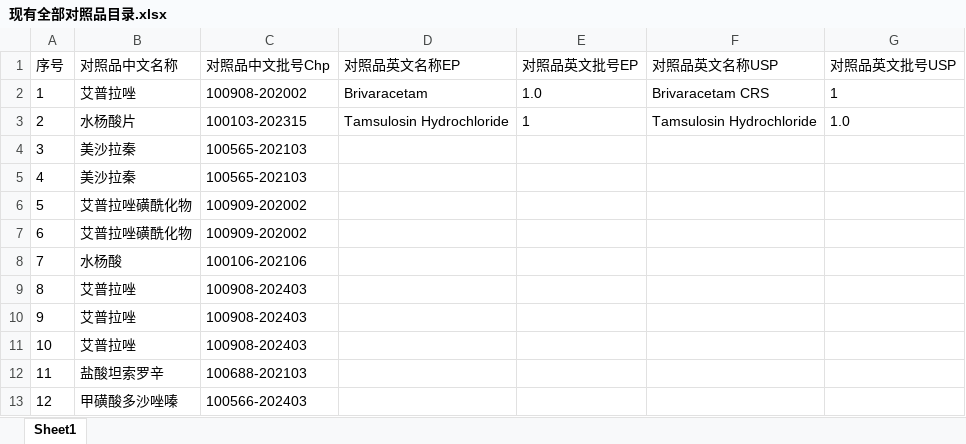
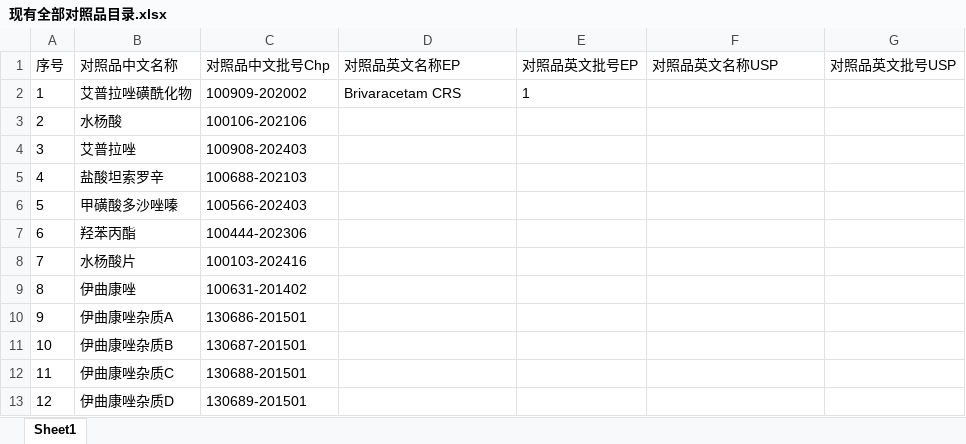
Before and after one commit to haoyunlai666666/Reference-data, an Excel workbook: 现有全部对照品目录.xlsx, sheet Sheet1, drawn as a sheet; only a part is shown; values as stored, in another font and other column widths than the file's, no borders; the diff covers the shown part only; the diff names each change by its address in the sheet, - before the commit and + after, or states it on an @@ line.

Commit message:
📝 网页端在线表格实时修改更新

```diff
--- a/现有全部对照品目录.xlsx (sheet Sheet1)
+++ b/现有全部对照品目录.xlsx (sheet Sheet1)
-B2 (对照品中文名称): 艾普拉唑
+B2 (对照品中文名称): 艾普拉唑磺酰化物
-C2 (对照品中文批号Chp): 100908-202002
+C2 (对照品中文批号Chp): 100909-202002
-D2 (对照品英文名称EP): Brivaracetam
+D2 (对照品英文名称EP): Brivaracetam CRS
-E2 (对照品英文批号EP): 1.0
+E2 (对照品英文批号EP): 1
-F2 (对照品英文名称USP): Brivaracetam CRS
+F2 (对照品英文名称USP): (empty)
-G2 (对照品英文批号USP): 1
+G2 (对照品英文批号USP): (empty)
-B3 (对照品中文名称): 水杨酸片
+B3 (对照品中文名称): 水杨酸
-C3 (对照品中文批号Chp): 100103-202315
+C3 (对照品中文批号Chp): 100106-202106
-D3 (对照品英文名称EP): Tamsulosin Hydrochloride
+D3 (对照品英文名称EP): (empty)
-E3 (对照品英文批号EP): 1
+E3 (对照品英文批号EP): (empty)
-F3 (对照品英文名称USP): Tamsulosin Hydrochloride
+F3 (对照品英文名称USP): (empty)
-G3 (对照品英文批号USP): 1.0
+G3 (对照品英文批号USP): (empty)
-B4 (对照品中文名称): 美沙拉秦
+B4 (对照品中文名称): 艾普拉唑
-C4 (对照品中文批号Chp): 100565-202103
+C4 (对照品中文批号Chp): 100908-202403
-B5 (对照品中文名称): 美沙拉秦
+B5 (对照品中文名称): 盐酸坦索罗辛
-C5 (对照品中文批号Chp): 100565-202103
+C5 (对照品中文批号Chp): 100688-202103
-B6 (对照品中文名称): 艾普拉唑磺酰化物
+B6 (对照品中文名称): 甲磺酸多沙唑嗪
-C6 (对照品中文批号Chp): 100909-202002
+C6 (对照品中文批号Chp): 100566-202403
-B7 (对照品中文名称): 艾普拉唑磺酰化物
+B7 (对照品中文名称): 羟苯丙酯
-C7 (对照品中文批号Chp): 100909-202002
+C7 (对照品中文批号Chp): 100444-202306
-B8 (对照品中文名称): 水杨酸
+B8 (对照品中文名称): 水杨酸片
-C8 (对照品中文批号Chp): 100106-202106
+C8 (对照品中文批号Chp): 100103-202416
-B9 (对照品中文名称): 艾普拉唑
+B9 (对照品中文名称): 伊曲康唑
-C9 (对照品中文批号Chp): 100908-202403
+C9 (对照品中文批号Chp): 100631-201402
-B10 (对照品中文名称): 艾普拉唑
+B10 (对照品中文名称): 伊曲康唑杂质A
-C10 (对照品中文批号Chp): 100908-202403
+C10 (对照品中文批号Chp): 130686-201501
-B11 (对照品中文名称): 艾普拉唑
+B11 (对照品中文名称): 伊曲康唑杂质B
-C11 (对照品中文批号Chp): 100908-202403
+C11 (对照品中文批号Chp): 130687-201501
-B12 (对照品中文名称): 盐酸坦索罗辛
+B12 (对照品中文名称): 伊曲康唑杂质C
-C12 (对照品中文批号Chp): 100688-202103
+C12 (对照品中文批号Chp): 130688-201501
-B13 (对照品中文名称): 甲磺酸多沙唑嗪
+B13 (对照品中文名称): 伊曲康唑杂质D
-C13 (对照品中文批号Chp): 100566-202403
+C13 (对照品中文批号Chp): 130689-201501
```
Also changed, not shown: 16 edited cells elsewhere in this sheet.
